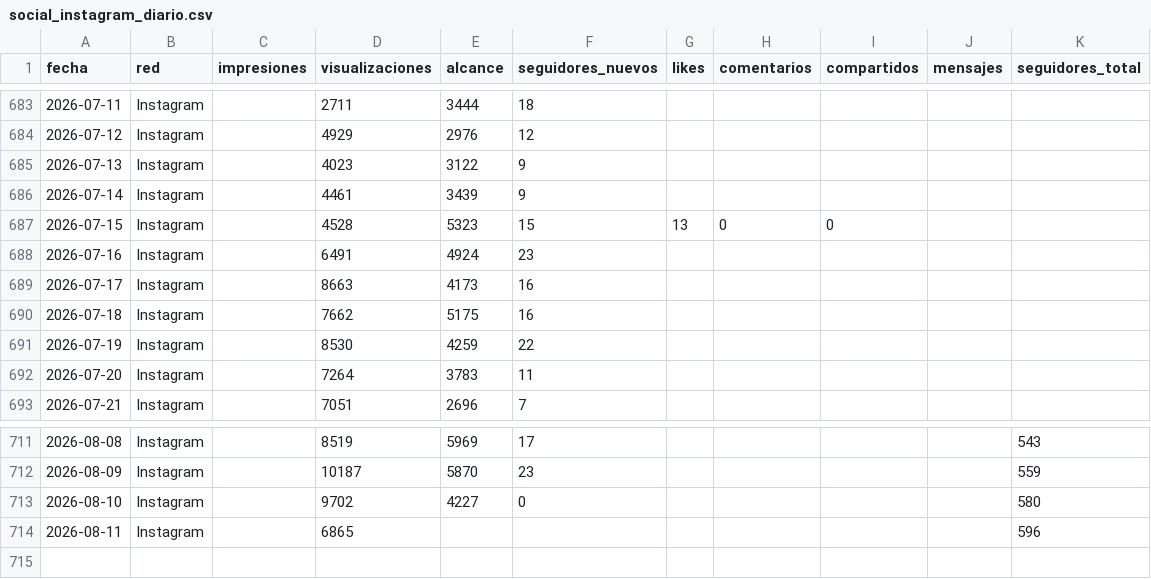
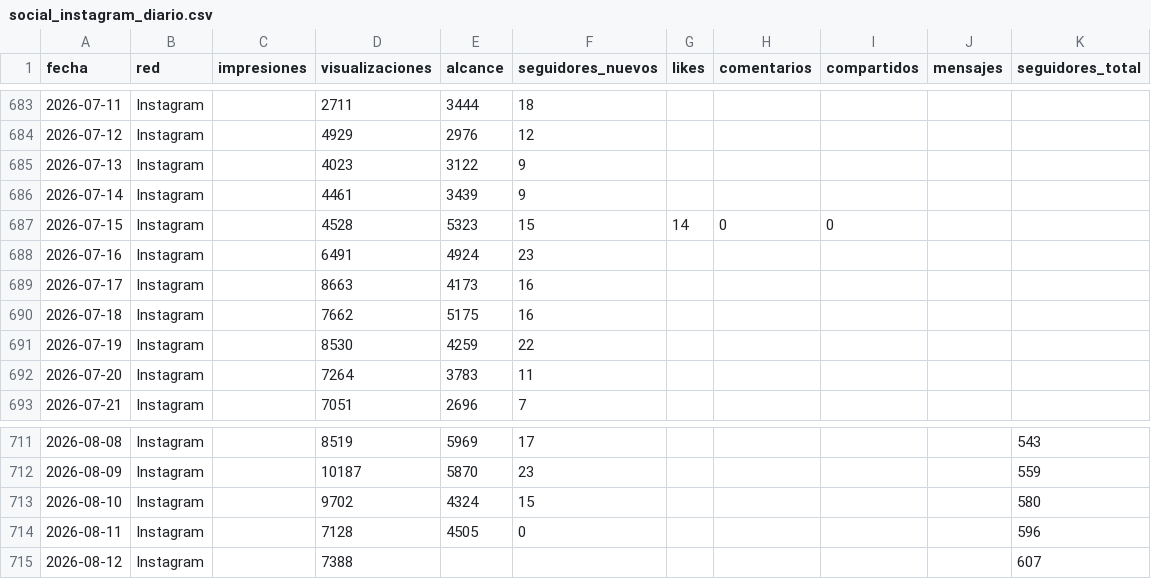
Before and after one commit to WeRise-ESP/dashboard-reversal, a CSV file: data/historico_social/social_instagram_diario.csv, drawn as a sheet; only a part is shown, gaps mark what is left out.

```diff
--- a/data/historico_social/social_instagram_diario.csv
+++ b/data/historico_social/social_instagram_diario.csv
@@ -686,3 +686,3 @@ fecha,red,impresiones,visualizaciones,alcance,seguidores_nuevos,likes,comentario
 2026-07-14,Instagram,,4461,3439,9,,,,,
-2026-07-15,Instagram,,4528,5323,15,13,0,0,,
+2026-07-15,Instagram,,4528,5323,15,14,0,0,,
 2026-07-16,Instagram,,6491,4924,23,,,,,
@@ -712,3 +712,4 @@ fecha,red,impresiones,visualizaciones,alcance,seguidores_nuevos,likes,comentario
 2026-08-09,Instagram,,10187,5870,23,,,,,559
-2026-08-10,Instagram,,9702,4227,0,,,,,580
-2026-08-11,Instagram,,6865,,,,,,,596
+2026-08-10,Instagram,,9702,4324,15,,,,,580
+2026-08-11,Instagram,,7128,4505,0,,,,,596
+2026-08-12,Instagram,,7388,,,,,,,607
```
Also changed, not shown: data/historico_social/social_facebook_diario.csv, data/historico_social/social_instagram_demografia.csv, 3 other files.
